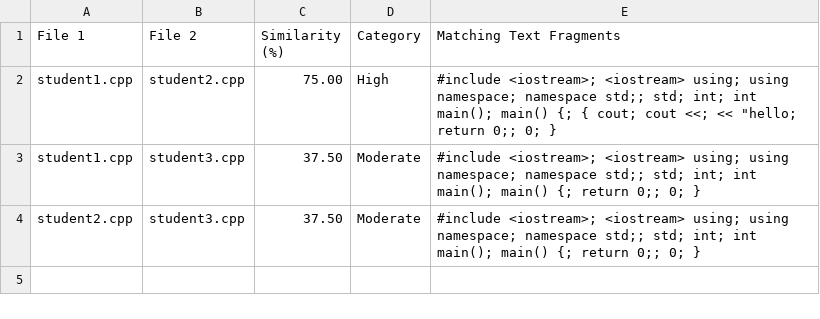
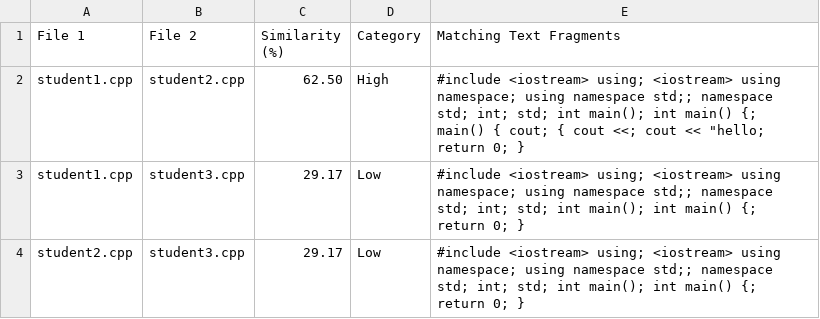
Before and after one commit to nbt6d7j4g6-beep/Automated-Plagiarism-Checker, a CSV file: plagiarism_results.csv, drawn as a sheet.

Commit message:
Update plagiarism comparison results

```diff
--- a/plagiarism_results.csv
+++ b/plagiarism_results.csv
@@ -1,4 +1,4 @@
 "File 1","File 2","Similarity (%)","Category","Matching Text Fragments"
-"student1.cpp","student2.cpp",75.00,"High","#include <iostream>; <iostream> using; using namespace; namespace std;; std; int; int main(); main() {; { cout; cout <<; << ""hello; return 0;; 0; }"
-"student1.cpp","student3.cpp",37.50,"Moderate","#include <iostream>; <iostream> using; using namespace; namespace std;; std; int; int main(); main() {; return 0;; 0; }"
-"student2.cpp","student3.cpp",37.50,"Moderate","#include <iostream>; <iostream> using; using namespace; namespace std;; std; int; int main(); main() {; return 0;; 0; }"
+"student1.cpp","student2.cpp",62.50,"High","#include <iostream> using; <iostream> using namespace; using namespace std;; namespace std; int; std; int main(); int main() {; main() { cout; { cout <<; cout << ""hello; return 0; }"
+"student1.cpp","student3.cpp",29.17,"Low","#include <iostream> using; <iostream> using namespace; using namespace std;; namespace std; int; std; int main(); int main() {; return 0; }"
+"student2.cpp","student3.cpp",29.17,"Low","#include <iostream> using; <iostream> using namespace; using namespace std;; namespace std; int; std; int main(); int main() {; return 0; }"
```
